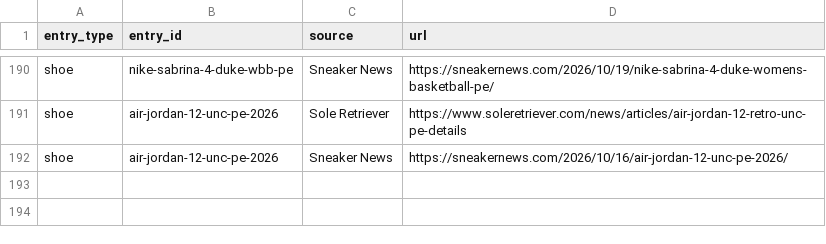
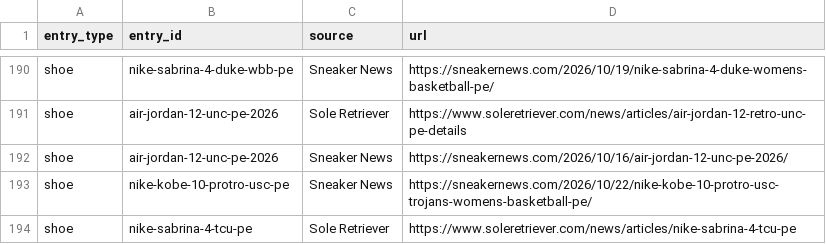
Before and after one commit to elcarrillo/wbb_kicks, a CSV file: data/sources.csv, drawn as a sheet; only a part is shown, gaps mark what is left out.

```diff
--- a/data/sources.csv
+++ b/data/sources.csv
@@ -192 +192,3 @@ shoe,air-jordan-12-unc-pe-2026,Sole Retriever,https://www.soleretriever.com/news
 shoe,air-jordan-12-unc-pe-2026,Sneaker News,https://sneakernews.com/2026/10/16/air-jordan-12-unc-pe-2026/
+shoe,nike-kobe-10-protro-usc-pe,Sneaker News,https://sneakernews.com/2026/10/22/nike-kobe-10-protro-usc-trojans-womens-basketball-pe/
+shoe,nike-sabrina-4-tcu-pe,Sole Retriever,https://www.soleretriever.com/news/articles/nike-sabrina-4-tcu-pe
```
Also changed, not shown: data/shoes.csv.
